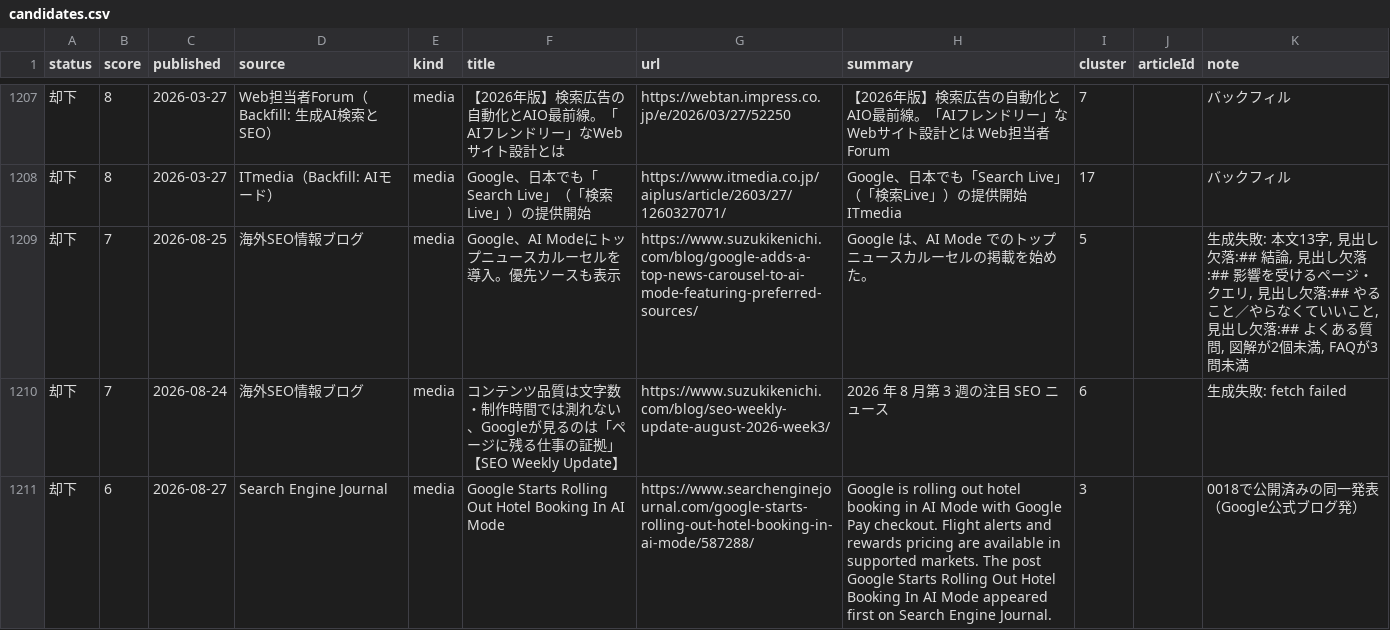
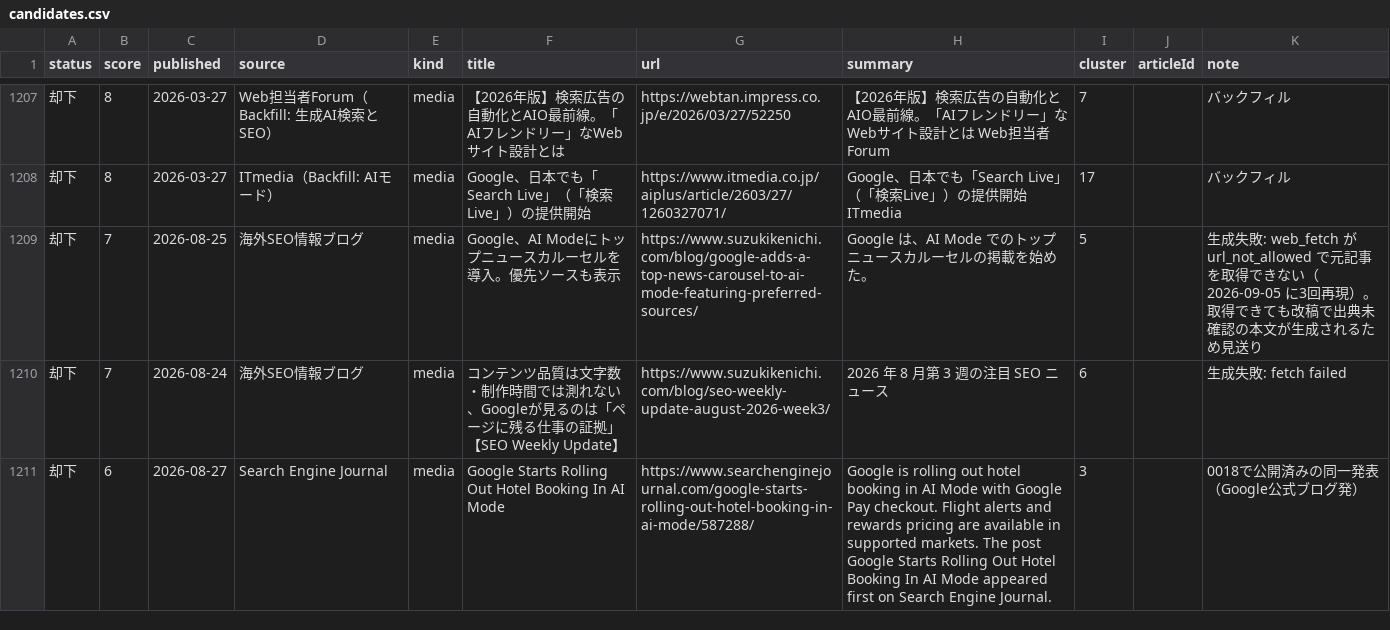
Before and after one commit to yuyakitagawa/seo-geo-web, a CSV file: content/candidates.csv, drawn as a sheet; only a part is shown, gaps mark what is left out.

```diff
--- a/content/candidates.csv
+++ b/content/candidates.csv
@@ -1208,3 +1208,3 @@ status,score,published,source,kind,title,url,summary,cluster,articleId,note
 却下,8,2026-03-27,ITmedia（Backfill: AIモード）,media,Google、日本でも「Search Live」（「検索Live」）の提供開始,https://www.itmedia.co.jp/aiplus/article/2603/27/1260327071/,Google、日本でも「Search Live」（「検索Live」）の提供開始 ITmedia,17,,バックフィル
-却下,7,2026-08-25,海外SEO情報ブログ,media,Google、AI Modeにトップニュースカルーセルを導入。優先ソースも表示,https://www.suzukikenichi.com/blog/google-adds-a-top-news-carousel-to-ai-mode-featuring-preferred-sources/,Google は、AI Mode でのトップニュースカルーセルの掲載を始めた。,5,,"生成失敗: 本文13字, 見出し欠落:## 結論, 見出し欠落:## 影響を受けるページ・クエリ, 見出し欠落:## やること／やらなくていいこと, 見出し欠落:## よくある質問, 図解が2個未満, FAQが3問未満"
+却下,7,2026-08-25,海外SEO情報ブログ,media,Google、AI Modeにトップニュースカルーセルを導入。優先ソースも表示,https://www.suzukikenichi.com/blog/google-adds-a-top-news-carousel-to-ai-mode-featuring-preferred-sources/,Google は、AI Mode でのトップニュースカルーセルの掲載を始めた。,5,,"生成失敗: web_fetch が url_not_allowed で元記事を取得できない（2026-09-05 に3回再現）。取得できても改稿で出典未確認の本文が生成されるため見送り"
 却下,7,2026-08-24,海外SEO情報ブログ,media,コンテンツ品質は文字数・制作時間では測れない、Googleが見るのは「ページに残る仕事の証拠」【SEO Weekly Update】,https://www.suzukikenichi.com/blog/seo-weekly-update-august-2026-week3/,2026 年 8 月第 3 週の注目 SEO ニュース,6,,生成失敗: fetch failed
```
